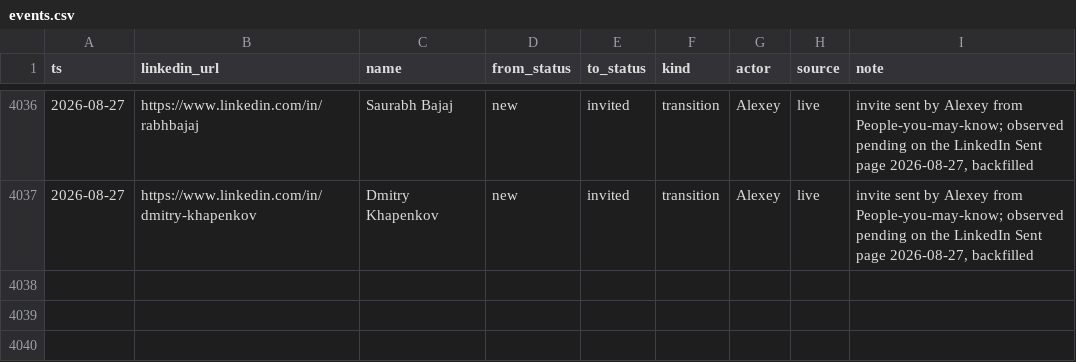
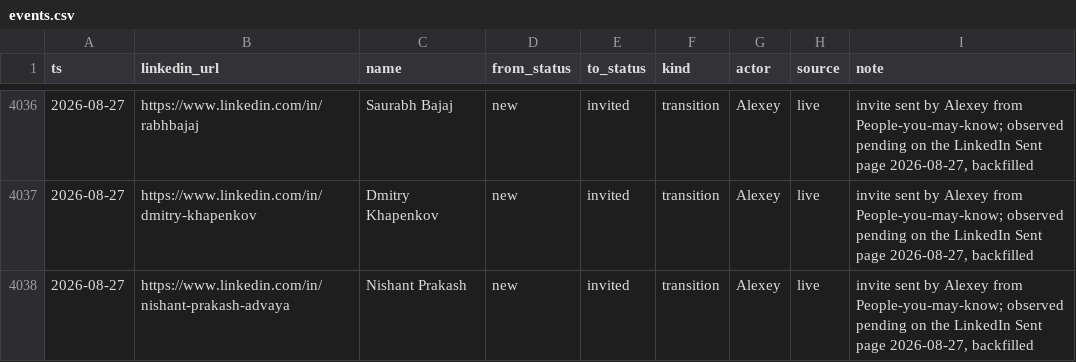
Before and after one commit to aborovkov/hiresignal_sales_brain, a CSV file: crm/events.csv, drawn as a sheet; only a part is shown, gaps mark what is left out; the diff names each change by its address in the sheet, - before the commit and + after, or states it on an @@ line.

```diff
--- a/crm/events.csv
+++ b/crm/events.csv
+row 4038: 2026-08-27 | https://www.linkedin.com/in/nishant-prakash-advaya | Nishant Prakash | new | invited | transition | Alexey | live | invite sent by Alexey from People-you-may-know; observed pending on the LinkedIn Sent page 2026-08-27, backfilled
```
Also changed, not shown: crm/leads.csv.
